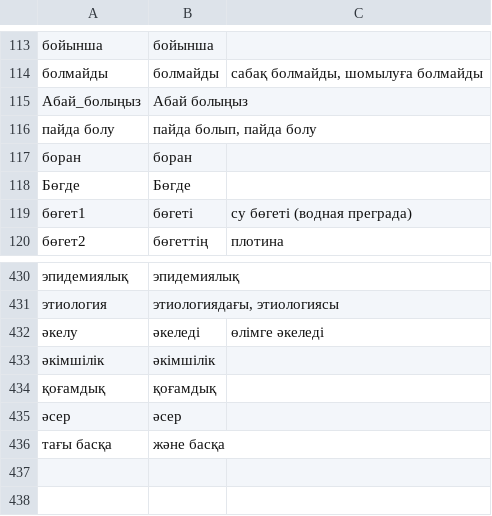
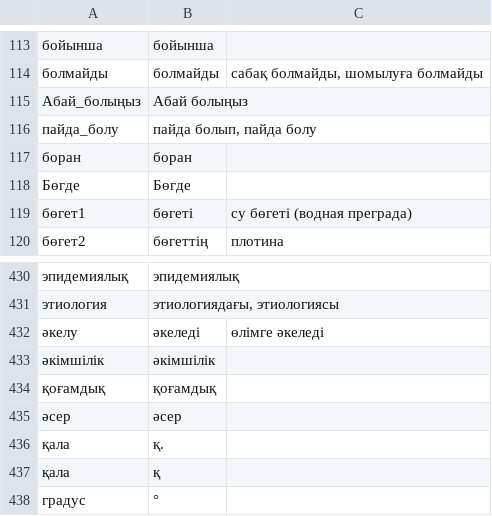
Before and after one commit to jonycalifornication/signbridge-chat, a CSV file: emercom/kazakh.csv, drawn as a sheet; only a part is shown, gaps mark what is left out.

Commit message:
feat: optimize kazakh gloss transformation, fix multi-word phrases and add support for abbreviations (city, degree)

```diff
--- a/emercom/kazakh.csv
+++ b/emercom/kazakh.csv
@@ -115,3 +115,3 @@
 Абай_болыңыз,Абай болыңыз,
-пайда болу,"пайда болып, пайда болу",
+пайда_болу,"пайда болып, пайда болу",
 боран,боран,
@@ -435,2 +435,4 @@
 əсер,əсер,
-тағы басқа,және басқа,
+қала,қ.
+қала,қ
+градус,°
```
Also changed, not shown: emercom/russian.csv, 7 other files.
